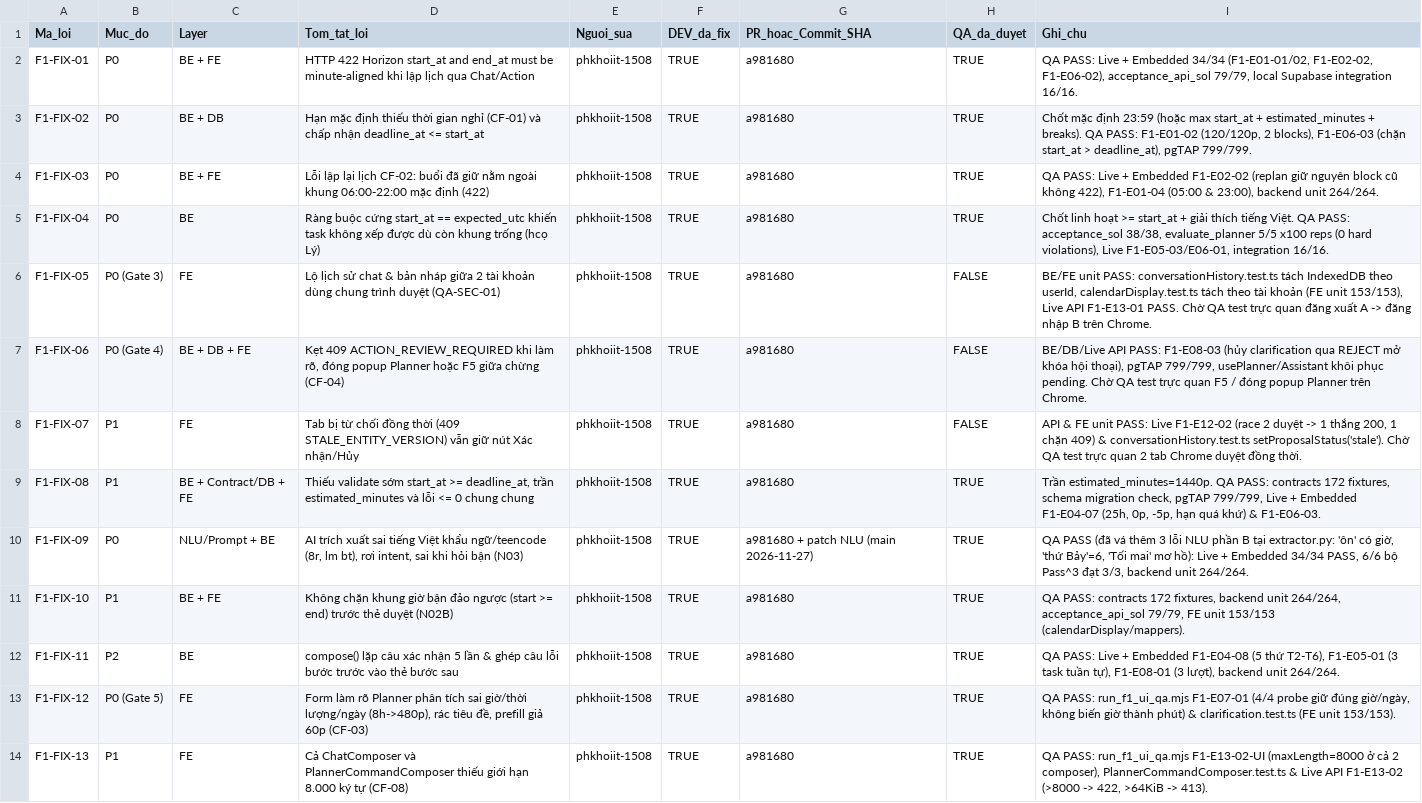
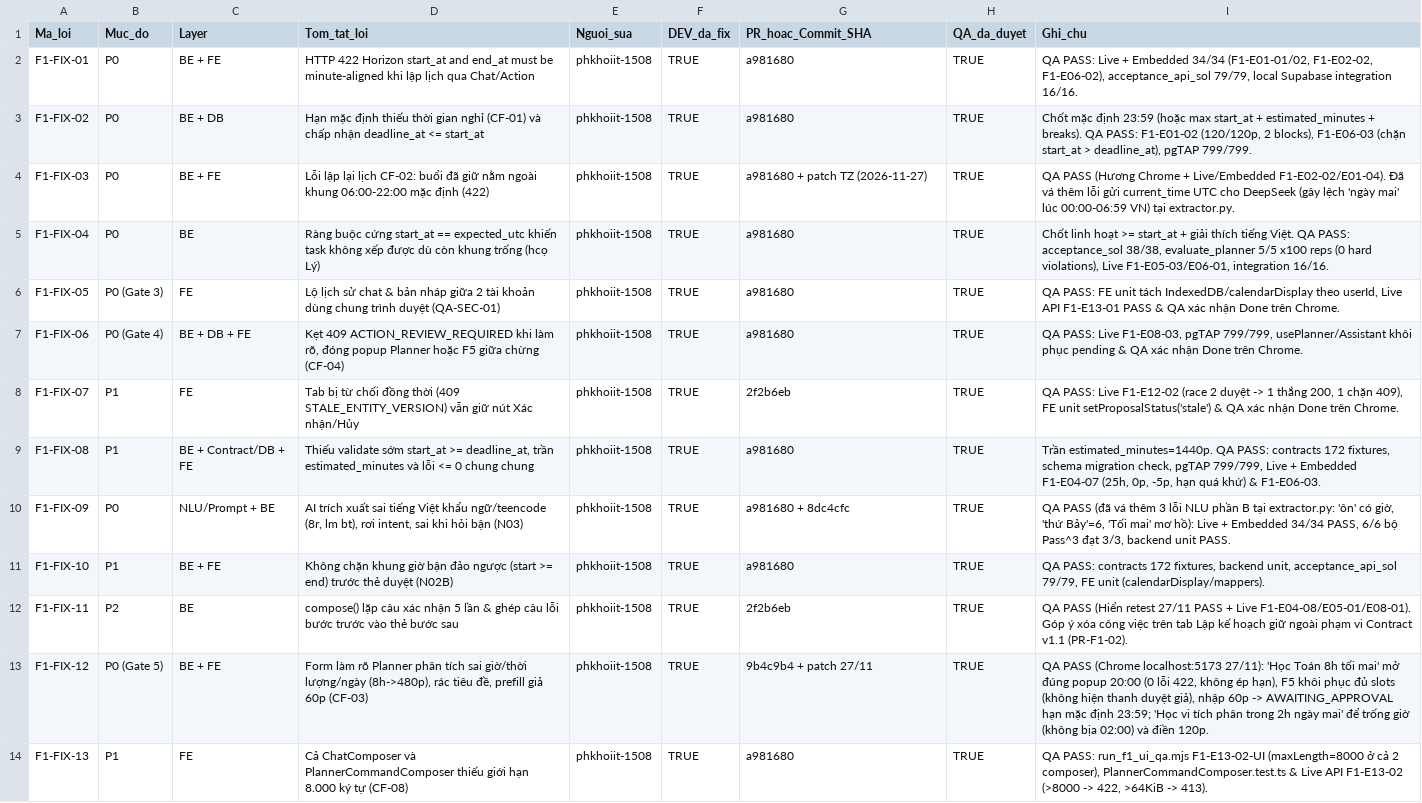
Before and after one commit to chp0703/StudyFlow-AI, a CSV file: docs/qa/f1/F1_Bang_Nghiem_Thu_Fix.csv, drawn as a sheet; only a part is shown; the diff covers the shown part only; the diff names each change by its address in the sheet, - before the commit and + after, or states it on an @@ line.

Commit message:
fix(f1): resolve remaining QA findings for clarification, compact cards and sticky calendar header

```diff
--- a/docs/qa/f1/F1_Bang_Nghiem_Thu_Fix.csv
+++ b/docs/qa/f1/F1_Bang_Nghiem_Thu_Fix.csv
-G4 (PR_hoac_Commit_SHA): a981680
+G4 (PR_hoac_Commit_SHA): a981680 + patch TZ (2026-11-27)
-I4 (Ghi_chu): QA PASS: Live + Embedded F1-E02-02 (replan giữ nguyên block cũ không 422), F1-E01-04 (05:00 & 23:00), backend unit 264/264.
+I4 (Ghi_chu): QA PASS (Hương Chrome + Live/Embedded F1-E02-02/E01-04). Đã vá thêm lỗi gửi current_time UTC cho DeepSeek (gây lệch 'ngày mai' lúc 00:00-06:59 VN) tại extractor.py.
-H6:H8 (QA_da_duyet): FALSE
+H6:H8 (QA_da_duyet): TRUE
-I6 (Ghi_chu): BE/FE unit PASS: conversationHistory.test.ts tách IndexedDB theo userId, calendarDisplay.test.ts tách theo tài khoản (FE unit 153/153), Live API F1-E13-01 PASS. Chờ QA test trực quan đăng xuất A -> đăng nhập B trên Chrome.
+I6 (Ghi_chu): QA PASS: FE unit tách IndexedDB/calendarDisplay theo userId, Live API F1-E13-01 PASS & QA xác nhận Done trên Chrome.
-I7 (Ghi_chu): BE/DB/Live API PASS: F1-E08-03 (hủy clarification qua REJECT mở khóa hội thoại), pgTAP 799/799, usePlanner/Assistant khôi phục pending. Chờ QA test trực quan F5 / đóng popup Planner trên Chrome.
+I7 (Ghi_chu): QA PASS: Live F1-E08-03, pgTAP 799/799, usePlanner/Assistant khôi phục pending & QA xác nhận Done trên Chrome.
-G8 (PR_hoac_Commit_SHA): a981680
+G8 (PR_hoac_Commit_SHA): 2f2b6eb
-I8 (Ghi_chu): API & FE unit PASS: Live F1-E12-02 (race 2 duyệt -> 1 thắng 200, 1 chặn 409) & conversationHistory.test.ts setProposalStatus('stale'). Chờ QA test trực quan 2 tab Chrome duyệt đồng thời.
+I8 (Ghi_chu): QA PASS: Live F1-E12-02 (race 2 duyệt -> 1 thắng 200, 1 chặn 409), FE unit setProposalStatus('stale') & QA xác nhận Done trên Chrome.
-G10 (PR_hoac_Commit_SHA): a981680 + patch NLU (main 2026-11-27)
+G10 (PR_hoac_Commit_SHA): a981680 + 8dc4cfc
-I10 (Ghi_chu): …backend unit 264/264.
+I10 (Ghi_chu): …backend unit PASS.
-I11 (Ghi_chu): …fixtures, backend unit 264/264, acceptance_api_sol 79/79, FE unit 153/153 (calendarDisplay/mappers).
+I11 (Ghi_chu): …fixtures, backend unit, acceptance_api_sol 79/79, FE unit (calendarDisplay/mappers).
-G12 (PR_hoac_Commit_SHA): a981680
+G12 (PR_hoac_Commit_SHA): 2f2b6eb
-I12 (Ghi_chu): QA PASS: Live + Embedded F1-E04-08 (5 thứ T2-T6), F1-E05-01 (3 task tuần tự), F1-E08-01 (3 lượt), backend unit 264/264.
+I12 (Ghi_chu): QA PASS (Hiển retest 27/11 PASS + Live F1-E04-08/E05-01/E08-01). Góp ý xóa công việc trên tab Lập kế hoạch giữ ngoài phạm vi Contract v1.1 (PR-F1-02).
-C13 (Layer): FE
+C13 (Layer): BE + FE
-G13 (PR_hoac_Commit_SHA): a981680
+G13 (PR_hoac_Commit_SHA): 9b4c9b4 + patch 27/11
-I13 (Ghi_chu): QA PASS: run_f1_ui_qa.mjs F1-E07-01 (4/4 probe giữ đúng giờ/ngày, không biến giờ thành phút) & clarification.test.ts (FE unit 153/153).
+I13 (Ghi_chu): QA PASS (Chrome localhost:5173 27/11): 'Học Toán 8h tối mai' mở đúng popup 20:00 (0 lỗi 422, không ép hạn), F5 khôi phục đủ slots (không hiện thanh duyệt giả), nhập 60p -> AWAITING_APPROVAL hạn mặc định 23:59; 'Học vi tích phân trong 2h ngày mai' để trống giờ (không bịa 02:00) và điền 120p.
```
Also changed, not shown: 2 added rows and 21 edited cells elsewhere in this file, 12 other files.
